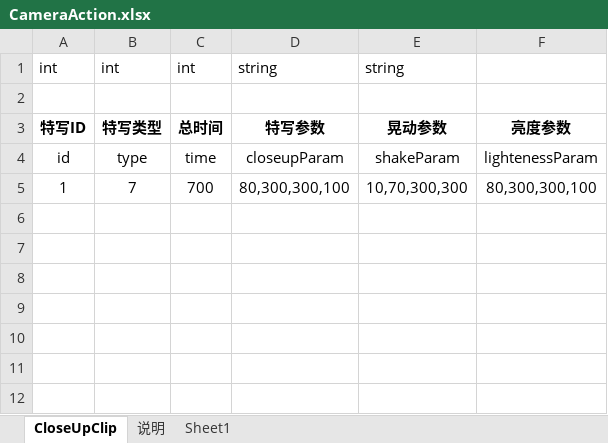
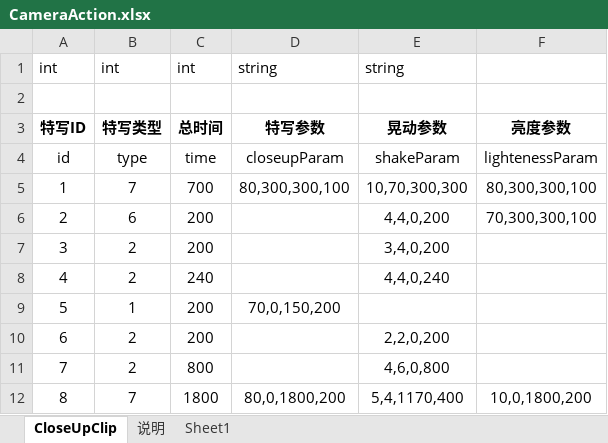
Before and after one commit to lllllgb/ActDemo, an Excel workbook: Client/配置表/excels/CameraAction.xlsx, sheet CloseUpClip, drawn as a sheet; values as stored, in another font and other column widths than the file's, no borders; the diff names each change by its address in the sheet, - before the commit and + after, or states it on an @@ line.

```diff
--- a/Client/配置表/excels/CameraAction.xlsx (sheet CloseUpClip)
+++ b/Client/配置表/excels/CameraAction.xlsx (sheet CloseUpClip)
+row 6: 2 | 6 | 200 |  | 4,4,0,200 | 70,300,300,100
+row 7: 3 | 2 | 200 |  | 3,4,0,200
+row 8: 4 | 2 | 240 |  | 4,4,0,240
+row 9: 5 | 1 | 200 | 70,0,150,200
+row 10: 6 | 2 | 200 |  | 2,2,0,200
+row 11: 7 | 2 | 800 |  | 4,6,0,800
+row 12: 8 | 7 | 1800 | 80,0,1800,200 | 5,4,1170,400 | 10,0,1800,200
```
Also changed, not shown: 7 other files.
